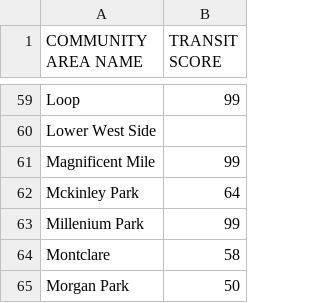
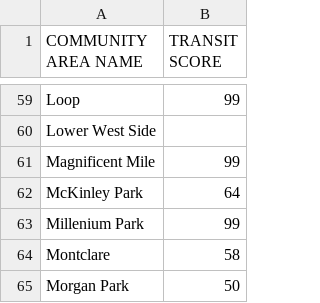
Before and after one commit to kjschmidt913/transpo_analytics, a CSV file: data/transit-score.csv, drawn as a sheet; only a part is shown, gaps mark what is left out.

```diff
--- a/data/transit-score.csv
+++ b/data/transit-score.csv
@@ -61,3 +61,3 @@ Lower West Side,,,,,,
 Magnificent Mile,99,,,,,
-Mckinley Park,64,,,,,
+McKinley Park,64,,,,,
 Millenium Park,99,,,,,
```
Also changed, not shown: data/Census_Data_-_Selected_socioeconomic_indicators_in_Chicago__2008___2012.csv.
